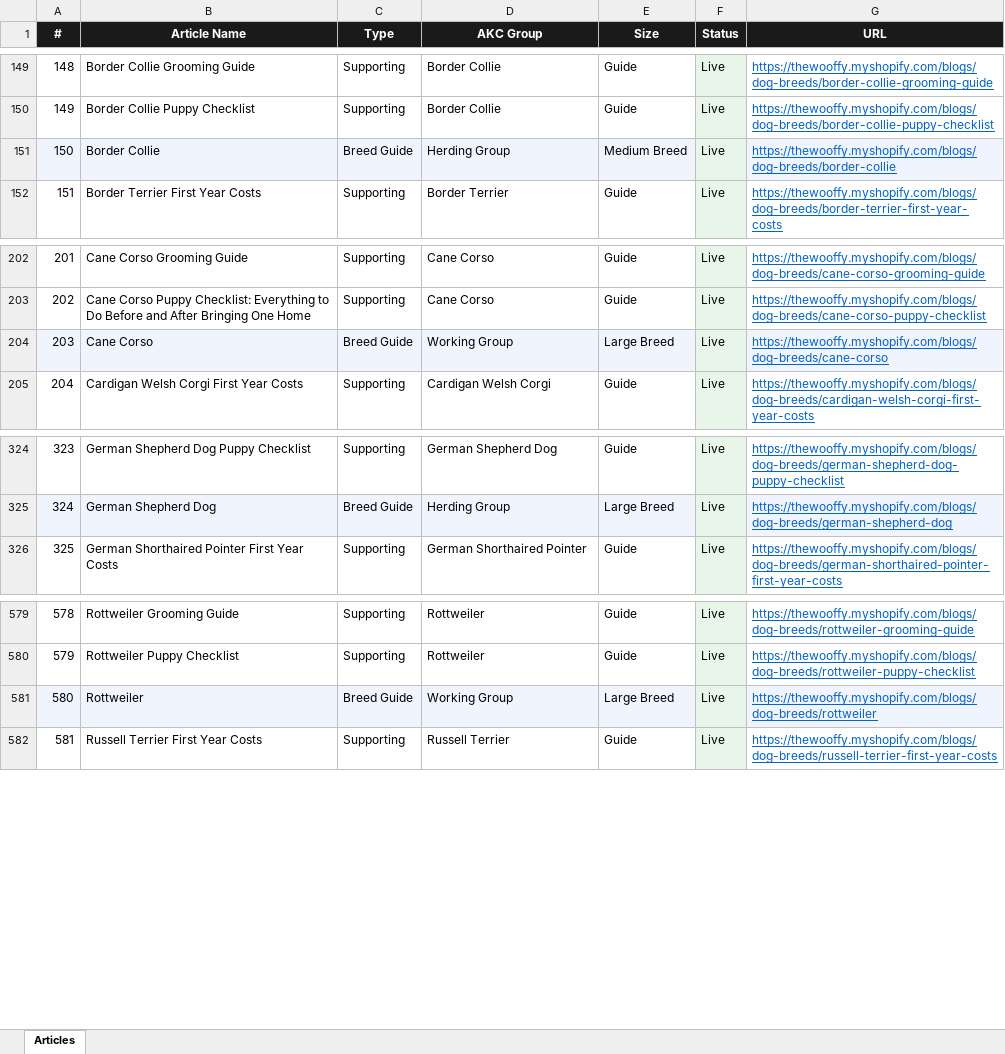
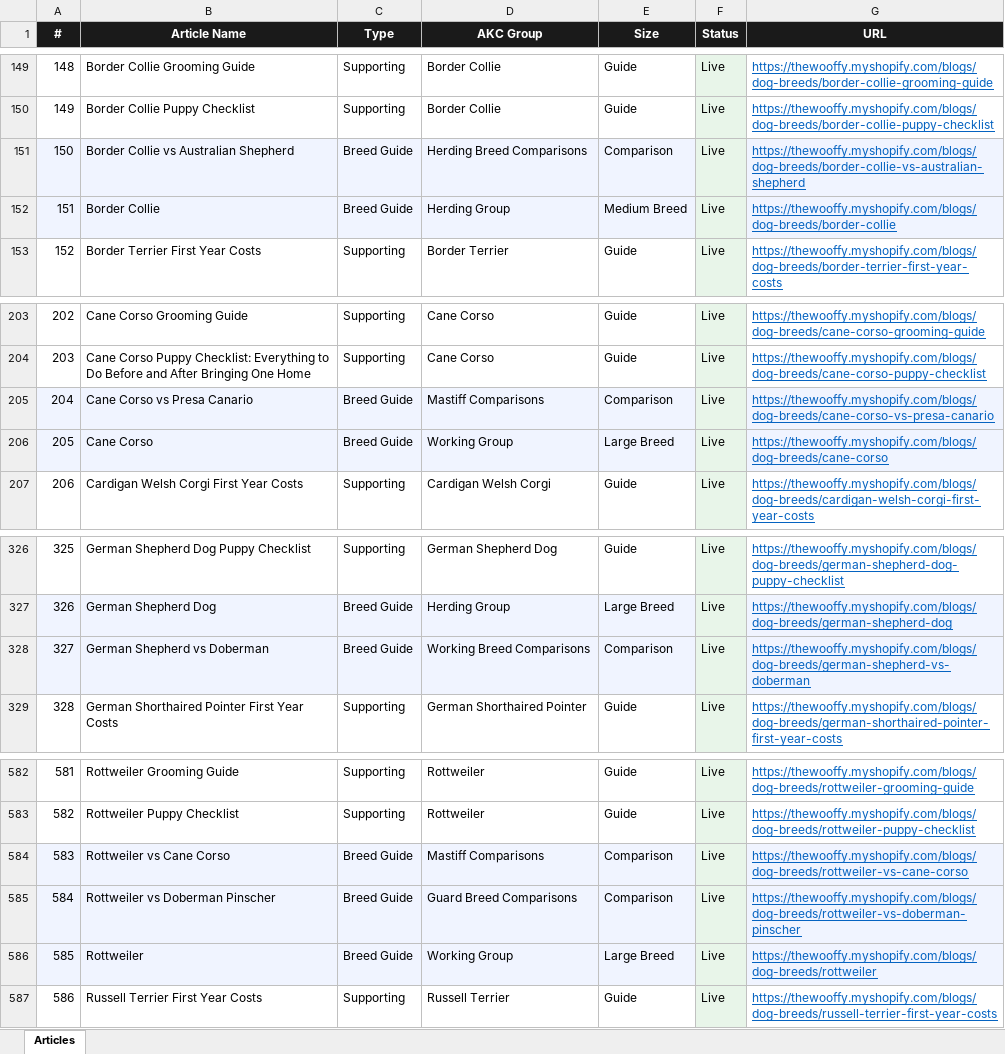
Before and after one commit to Kailunzhang/wooffy-dog-breeds, an Excel workbook: ARTICLES.xlsx, sheet Articles, drawn as a sheet; only a part is shown, gaps mark what is left out; values as stored, in another font and other column widths than the file's, no borders; addresses are those after the commit; the diff names each change by its address in the sheet, - before the commit and + after, or states it on an @@ line.

Commit message:
feat(seo): 5 data-driven comparison articles + 3-signal validated picks
Replaced original v2 list (4/5 of which had hard SERP competition) with
data-driven picks based on Google Suggest + Wikipedia pageviews + SERP
competition analysis:

  rottweiler-vs-cane-corso              (Wiki 2.41M, SERP EASY)
  cane-corso-vs-presa-canario           (Cane Corso 1.51M, SERP EASY)
  german-shepherd-vs-doberman           (Wiki 1.60M, SERP EASY-MED)
  rottweiler-vs-doberman-pinscher       (Wiki 1.50M, SERP MED)
  border-collie-vs-australian-shepherd  (Wiki 1.15M, SERP MED)

Excluded (initial v2 plan but failed 3-signal validation):
  bulldog-vs-french-bulldog       (PetMD + Chewy + AKC dominate SERP)
  gsd-vs-belgian-malinois         (AKC #1 dominant)
  husky-vs-malamute               (Rover + AKC + ModernDog dominant)

Each article: 15-19K HTML chars, 5 FAQ entries, FAQPage JSON-LD,
title_tag '{name}: Which Is Right for You?'.

Hero images: 5 split-frame composites via fal.ai (~$0.80 spend).

Cross-links (v2 patcher):
  - 5 v2 comparisons get 'related' sections (4-5 outbound links each)
  - 6 main breed JSONs (rottweiler, cane-corso, GSD, doberman,
    border-collie, australian-shepherd) get a 'More Comparisons' block
    appended (uses sentinel v2 so v1 block stays intact)

```diff
--- a/ARTICLES.xlsx (sheet Articles)
+++ b/ARTICLES.xlsx (sheet Articles)
+row 151: 150 | Border Collie vs Australian Shepherd | Breed Guide | Herding Breed Comparisons | Comparison | Live | https://thewooffy.myshopify.com/blogs/dog-breeds/border-collie-vs-australian-shepherd
@@ column A (#) renumbered from row 152 down @@
+row 205: 204 | Cane Corso vs Presa Canario | Breed Guide | Mastiff Comparisons | Comparison | Live | https://thewooffy.myshopify.com/blogs/dog-breeds/cane-corso-vs-presa-canario
+row 328: 327 | German Shepherd vs Doberman | Breed Guide | Working Breed Comparisons | Comparison | Live | https://thewooffy.myshopify.com/blogs/dog-breeds/german-shepherd-vs-doberman
+row 584: 583 | Rottweiler vs Cane Corso | Breed Guide | Mastiff Comparisons | Comparison | Live | https://thewooffy.myshopify.com/blogs/dog-breeds/rottweiler-vs-cane-corso
+row 585: 584 | Rottweiler vs Doberman Pinscher | Breed Guide | Guard Breed Comparisons | Comparison | Live | https://thewooffy.myshopify.com/blogs/dog-breeds/rottweiler-vs-doberman-pinscher
```
Also changed, not shown: 15 other files.
